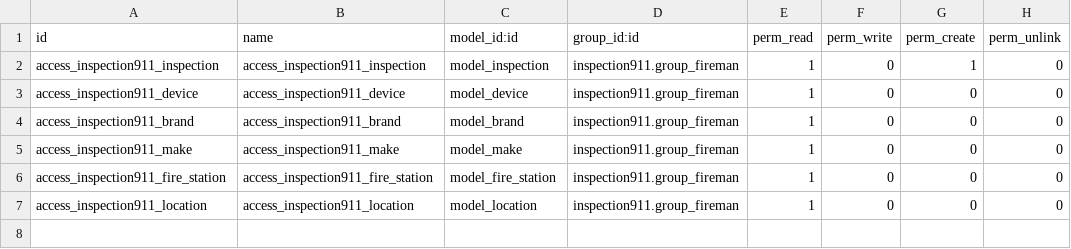
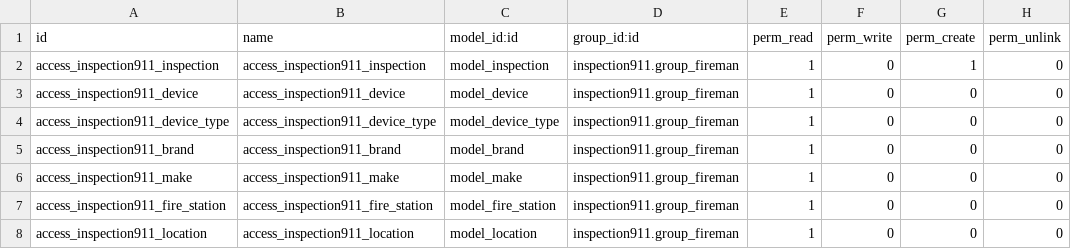
Before and after one commit to Jerther/inspection911, a CSV file: inspection911/security/ir.model.access.csv, drawn as a sheet.

Commit message:
[IMP] add active property to location and device. Some minor changes.

```diff
--- a/inspection911/security/ir.model.access.csv
+++ b/inspection911/security/ir.model.access.csv
@@ -3,2 +3,3 @@ access_inspection911_inspection,access_inspection911_inspection,model_inspection
 access_inspection911_device,access_inspection911_device,model_device,inspection911.group_fireman,1,0,0,0
+access_inspection911_device_type,access_inspection911_device_type,model_device_type,inspection911.group_fireman,1,0,0,0
 access_inspection911_brand,access_inspection911_brand,model_brand,inspection911.group_fireman,1,0,0,0
```
Also changed, not shown: 7 other files.
